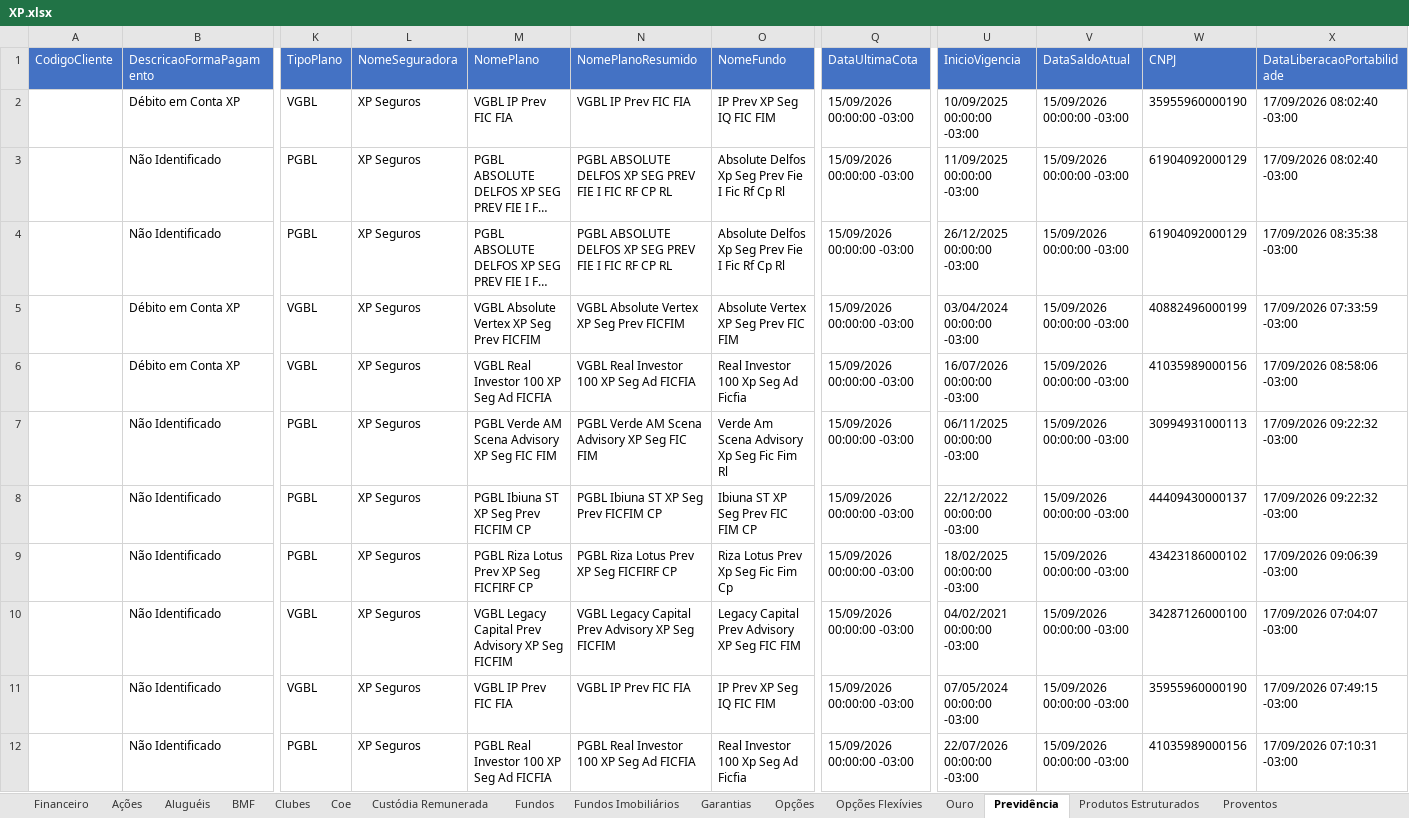
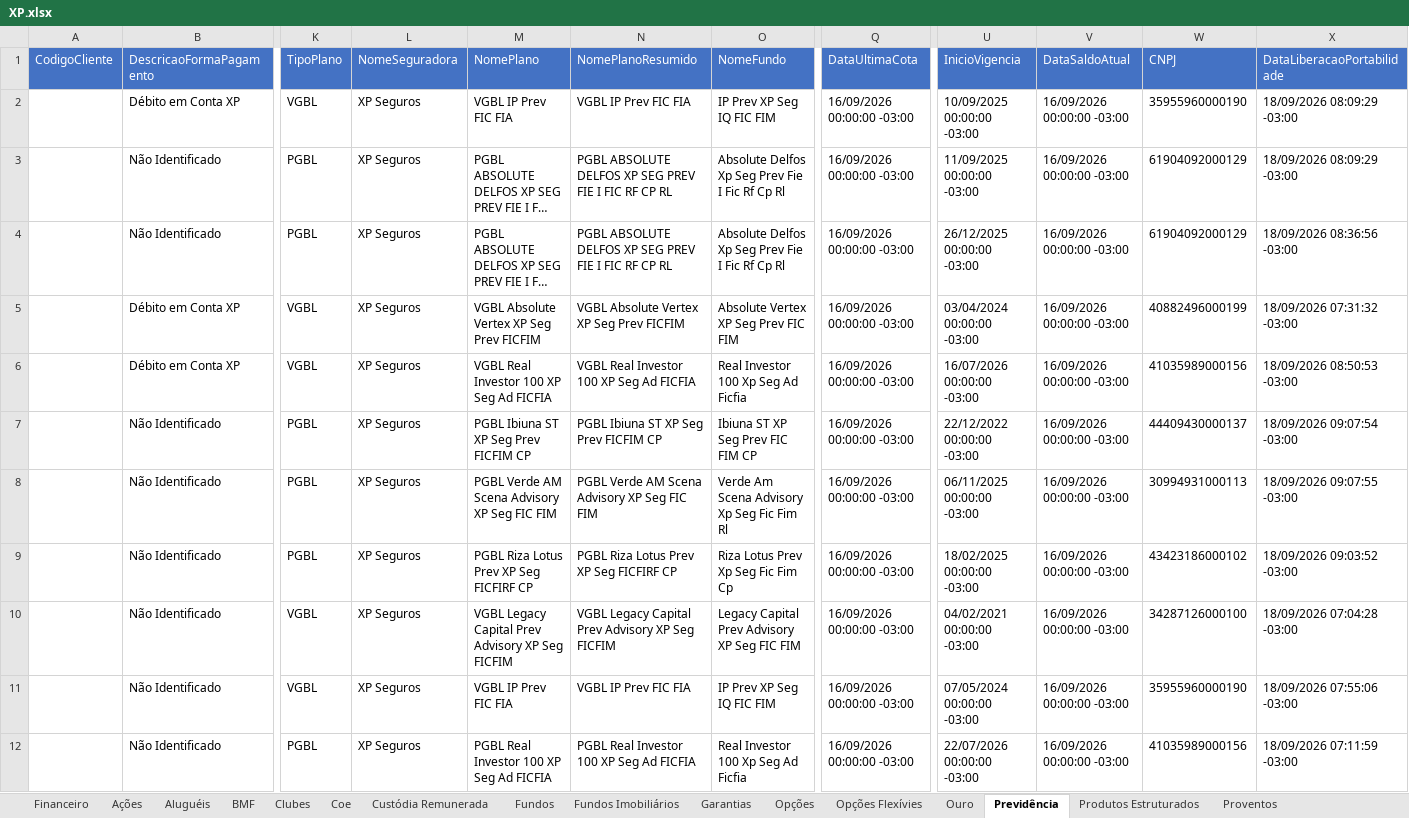
Before and after one commit to AloacaoMWealth/alocationmwealth, an Excel workbook: posicoes/XP.xlsx, sheet Previdência, drawn as a sheet; only a part is shown, gaps mark what is left out; long unchanged cells end in …; values as stored, in another font and other column widths than the file's, no borders; removed rows and columns are numbered as before the commit, all else as after; rows hold the shown columns only; the diff covers the shown part only; the diff names each change by its address in the sheet, - before the commit and + after, or states it on an @@ line.

```diff
--- a/posicoes/XP.xlsx (sheet Previdência)
+++ b/posicoes/XP.xlsx (sheet Previdência)
-Q2:Q6 (DataUltimaCota): 15/09/2026 00:00:00 -03:00
+Q2:Q6 (DataUltimaCota): 16/09/2026 00:00:00 -03:00
-V2:V6 (DataSaldoAtual): 15/09/2026 00:00:00 -03:00
+V2:V6 (DataSaldoAtual): 16/09/2026 00:00:00 -03:00
-X2:X3 (DataLiberacaoPortabilidade): 17/09/2026 08:02:40 -03:00
+X2:X3 (DataLiberacaoPortabilidade): 18/09/2026 08:09:29 -03:00
-X4 (DataLiberacaoPortabilidade): 17/09/2026 08:35:38 -03:00
+X4 (DataLiberacaoPortabilidade): 18/09/2026 08:36:56 -03:00
-X5 (DataLiberacaoPortabilidade): 17/09/2026 07:33:59 -03:00
+X5 (DataLiberacaoPortabilidade): 18/09/2026 07:31:32 -03:00
-X6 (DataLiberacaoPortabilidade): 17/09/2026 08:58:06 -03:00
+X6 (DataLiberacaoPortabilidade): 18/09/2026 08:50:53 -03:00
-row 7:  | Não Identificado | PGBL | XP Seguros | PGBL Verde AM Scena Advisory XP Seg FIC FIM | PGBL Verde AM Scena Advisory XP Seg FIC FIM | Verde Am Scena Advisory Xp Seg Fic Fim Rl | 15/09/2026 00:00:00 -03:00 | 06/11/2025 00:00:00 -03:00 | 15/09/2026 00:00:00 -03:00 | 30994931000113 | 17/09/2026 09:22:32 -03:00
-Q7 (DataUltimaCota): 15/09/2026 00:00:00 -03:00
+Q7 (DataUltimaCota): 16/09/2026 00:00:00 -03:00
-V7 (DataSaldoAtual): 15/09/2026 00:00:00 -03:00
+V7 (DataSaldoAtual): 16/09/2026 00:00:00 -03:00
-X7 (DataLiberacaoPortabilidade): 17/09/2026 09:22:32 -03:00
+X7 (DataLiberacaoPortabilidade): 18/09/2026 09:07:54 -03:00
+row 8:  | Não Identificado | PGBL | XP Seguros | PGBL Verde AM Scena Advisory XP Seg FIC FIM | PGBL Verde AM Scena Advisory XP Seg FIC FIM | Verde Am Scena Advisory Xp Seg Fic Fim Rl | 16/09/2026 00:00:00 -03:00 | 06/11/2025 00:00:00 -03:00 | 16/09/2026 00:00:00 -03:00 | 30994931000113 | 18/09/2026 09:07:55 -03:00
-Q9:Q12 (DataUltimaCota): 15/09/2026 00:00:00 -03:00
+Q9:Q12 (DataUltimaCota): 16/09/2026 00:00:00 -03:00
-V9:V12 (DataSaldoAtual): 15/09/2026 00:00:00 -03:00
+V9:V12 (DataSaldoAtual): 16/09/2026 00:00:00 -03:00
-X9 (DataLiberacaoPortabilidade): 17/09/2026 09:06:39 -03:00
+X9 (DataLiberacaoPortabilidade): 18/09/2026 09:03:52 -03:00
-X10 (DataLiberacaoPortabilidade): 17/09/2026 07:04:07 -03:00
+X10 (DataLiberacaoPortabilidade): 18/09/2026 07:04:28 -03:00
-X11 (DataLiberacaoPortabilidade): 17/09/2026 07:49:15 -03:00
+X11 (DataLiberacaoPortabilidade): 18/09/2026 07:55:06 -03:00
-X12 (DataLiberacaoPortabilidade): 17/09/2026 07:10:31 -03:00
+X12 (DataLiberacaoPortabilidade): 18/09/2026 07:11:59 -03:00
```
Also changed, not shown: 1 added row, 1 removed row and 35 edited cells elsewhere in this sheet, sheet Renda Fixa, sheet Fundos, sheet Financeiro, sheet Proventos, sheet Tesouro Direto, sheet Fundos Imobiliários, 3 more sheets, posicoes/BTG.xlsx, 1 other file.
